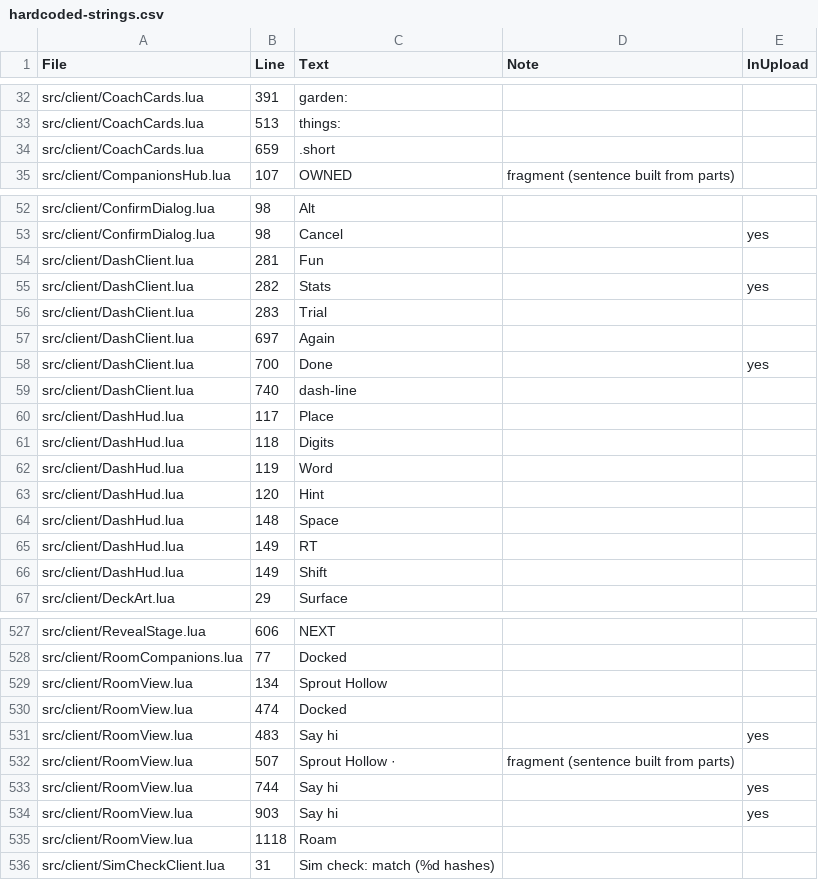
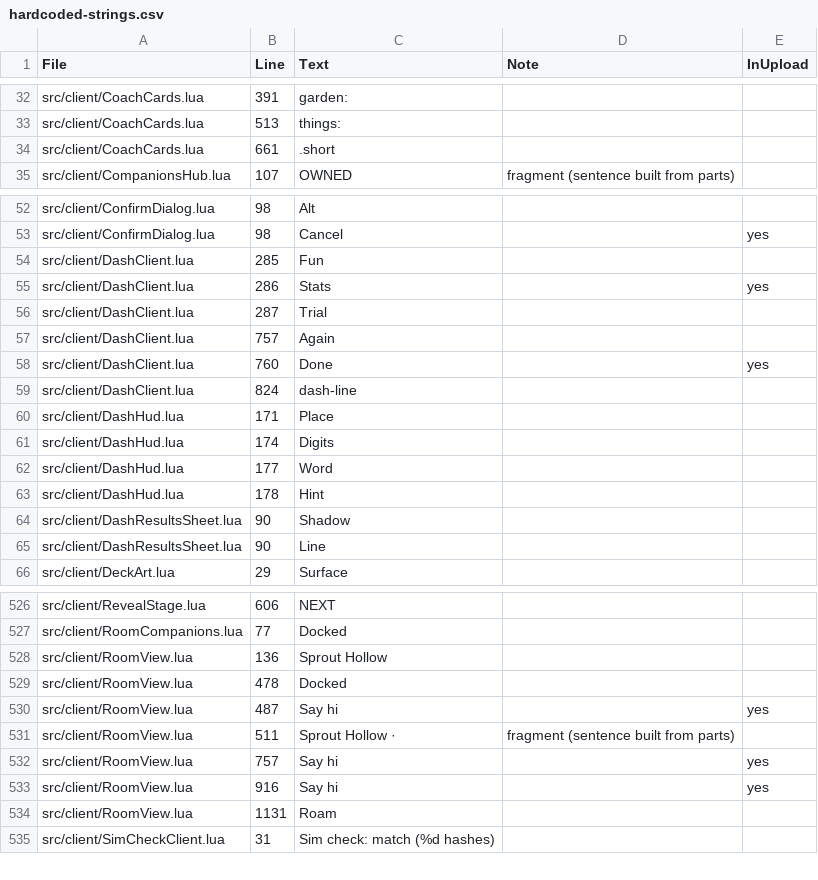
Before and after one commit to spoisseroux/egg-drop, a CSV file: artifacts/localization/hardcoded-strings.csv, drawn as a sheet; only a part is shown, gaps mark what is left out; the diff covers the shown part only.

```diff
--- a/artifacts/localization/hardcoded-strings.csv
+++ b/artifacts/localization/hardcoded-strings.csv
@@ -33,3 +33,3 @@ src/client/CoachCards.lua,391,garden:,,
 src/client/CoachCards.lua,513,things:,,
-src/client/CoachCards.lua,659,.short,,
+src/client/CoachCards.lua,661,.short,,
 src/client/CompanionsHub.lua,107, OWNED,fragment (sentence built from parts),
@@ -53,15 +53,14 @@ src/client/ConfirmDialog.lua,98,Alt,,
 src/client/ConfirmDialog.lua,98,Cancel,,yes
-src/client/DashClient.lua,281,Fun,,
-src/client/DashClient.lua,282,Stats,,yes
-src/client/DashClient.lua,283,Trial,,
-src/client/DashClient.lua,697,Again,,
-src/client/DashClient.lua,700,Done,,yes
-src/client/DashClient.lua,740,dash-line,,
-src/client/DashHud.lua,117,Place,,
-src/client/DashHud.lua,118,Digits,,
-src/client/DashHud.lua,119,Word,,
-src/client/DashHud.lua,120,Hint,,
-src/client/DashHud.lua,148,Space,,
-src/client/DashHud.lua,149,RT,,
-src/client/DashHud.lua,149,Shift,,
+src/client/DashClient.lua,285,Fun,,
+src/client/DashClient.lua,286,Stats,,yes
+src/client/DashClient.lua,287,Trial,,
+src/client/DashClient.lua,757,Again,,
+src/client/DashClient.lua,760,Done,,yes
+src/client/DashClient.lua,824,dash-line,,
+src/client/DashHud.lua,171,Place,,
+src/client/DashHud.lua,174,Digits,,
+src/client/DashHud.lua,177,Word,,
+src/client/DashHud.lua,178,Hint,,
+src/client/DashResultsSheet.lua,90,Shadow,,
+src/client/DashResultsSheet.lua,90,Line,,
 src/client/DeckArt.lua,29,Surface,,
@@ -528,9 +527,9 @@ src/client/RevealStage.lua,606,NEXT,,
 src/client/RoomCompanions.lua,77,Docked,,
-src/client/RoomView.lua,134,Sprout Hollow,,
-src/client/RoomView.lua,474,Docked,,
-src/client/RoomView.lua,483,Say hi,,yes
-src/client/RoomView.lua,507,Sprout Hollow · ,fragment (sentence built from parts),
-src/client/RoomView.lua,744,Say hi,,yes
-src/client/RoomView.lua,903,Say hi,,yes
-src/client/RoomView.lua,1118,Roam,,
+src/client/RoomView.lua,136,Sprout Hollow,,
+src/client/RoomView.lua,478,Docked,,
+src/client/RoomView.lua,487,Say hi,,yes
+src/client/RoomView.lua,511,Sprout Hollow · ,fragment (sentence built from parts),
+src/client/RoomView.lua,757,Say hi,,yes
+src/client/RoomView.lua,916,Say hi,,yes
+src/client/RoomView.lua,1131,Roam,,
 src/client/SimCheckClient.lua,31,Sim check: match (%d hashes),,
```
Also changed, not shown: 10 edited cells elsewhere in this file, assets/localization/egg-drop-strings.csv.
